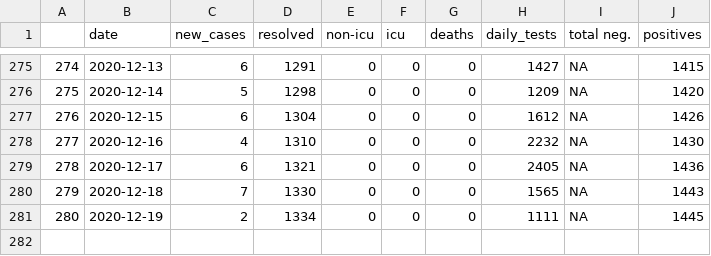
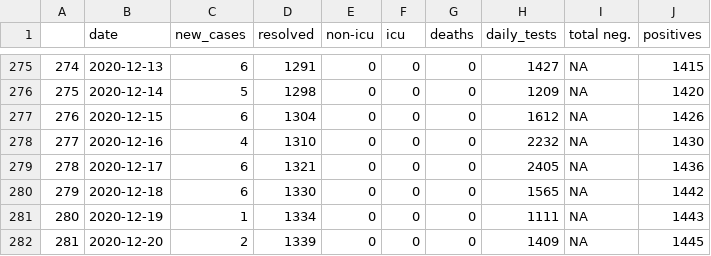
Before and after one commit to gshotwell/ns_covid, a CSV file: ns_daily_covid.csv, drawn as a sheet; only a part is shown, gaps mark what is left out.

```diff
--- a/ns_daily_covid.csv
+++ b/ns_daily_covid.csv
@@ -279,3 +279,4 @@
 "278",2020-12-17,6,1321,0,0,0,2405,NA,1436
-"279",2020-12-18,7,1330,0,0,0,1565,NA,1443
-"280",2020-12-19,2,1334,0,0,0,1111,NA,1445
+"279",2020-12-18,6,1330,0,0,0,1565,NA,1442
+"280",2020-12-19,1,1334,0,0,0,1111,NA,1443
+"281",2020-12-20,2,1339,0,0,0,1409,NA,1445
```
Also changed, not shown: 1 other file.
